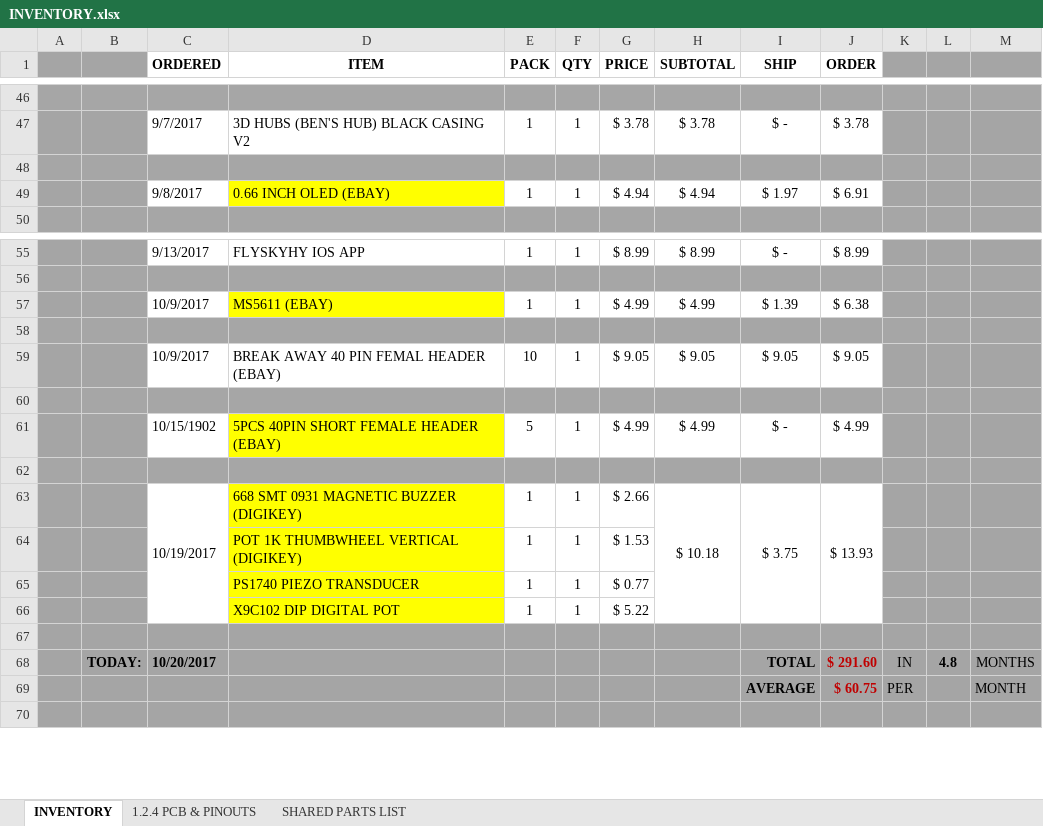
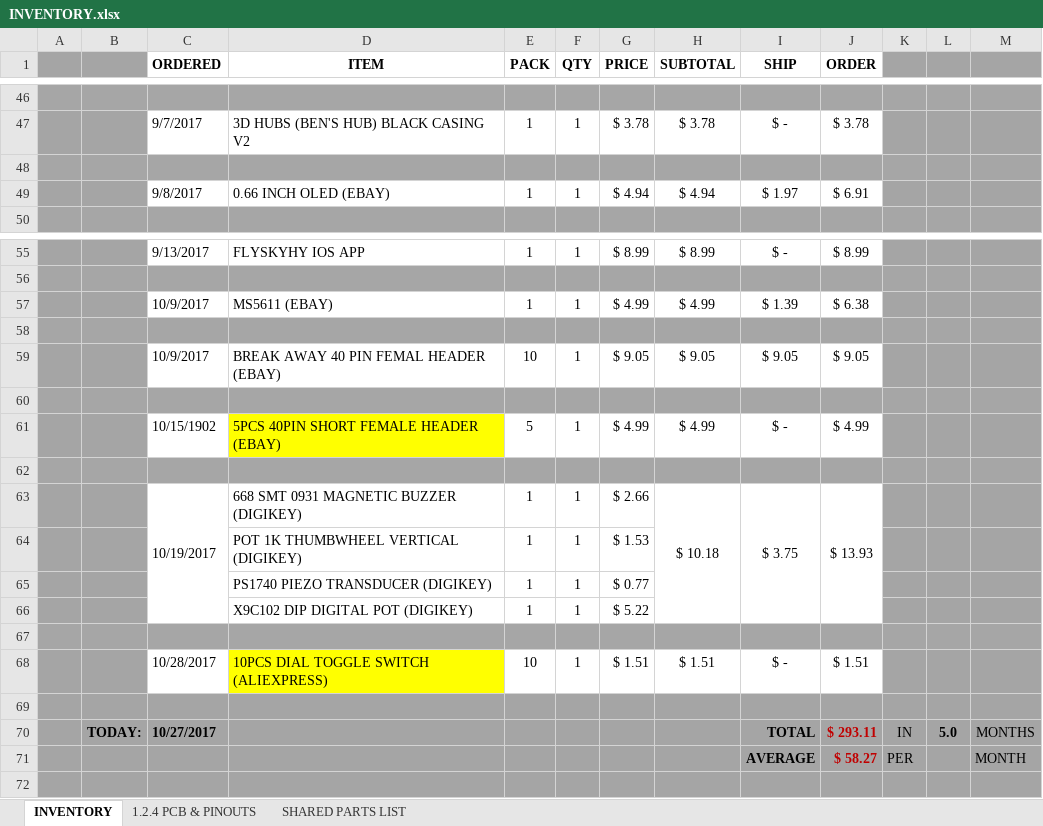
Before and after one commit to glydrfreak/vSpeed-Vario, an Excel workbook: BillOfMaterials/INVENTORY.xlsx, sheet INVENTORY, drawn as a sheet; only a part is shown, gaps mark what is left out; values as stored, in another font and other column widths than the file's, no borders; addresses are those after the commit; the diff names each change by its address in the sheet, - before the commit and + after, or states it on an @@ line.

Commit message:
new parts

```diff
--- a/BillOfMaterials/INVENTORY.xlsx (sheet INVENTORY)
+++ b/BillOfMaterials/INVENTORY.xlsx (sheet INVENTORY)
-D49 fill: #FFFF00
+D49 fill: none
-D57 fill: #FFFF00
+D57 fill: none
-D63:D66 fill: #FFFF00
+D63:D66 fill: none
-D65 (ITEM): PS1740 PIEZO TRANSDUCER
+D65 (ITEM): PS1740 PIEZO TRANSDUCER (DIGIKEY)
-D66 (ITEM): X9C102 DIP DIGITAL POT
+D66 (ITEM): X9C102 DIP DIGITAL POT (DIGIKEY)
+row 68:  |  | 10/28/2017 | 10PCS DIAL TOGGLE SWITCH (ALIEXPRESS) | 10 | 1 | $ 1.51 | $ 1.51 | $ - | $ 1.51
+row 69: (empty)
-C70 (ORDERED): 10/20/2017
+C70 (ORDERED): 10/27/2017
-J70 (ORDER): $ 291.60
+J70 (ORDER): $ 293.11
-L70: 4.8
+L70: 5.0
-J71 (ORDER): $ 60.75
+J71 (ORDER): $ 58.27
```
Also changed, not shown: formulas that keep their value.
